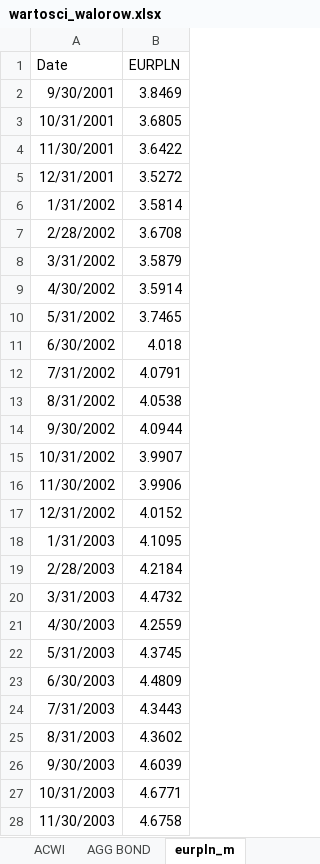
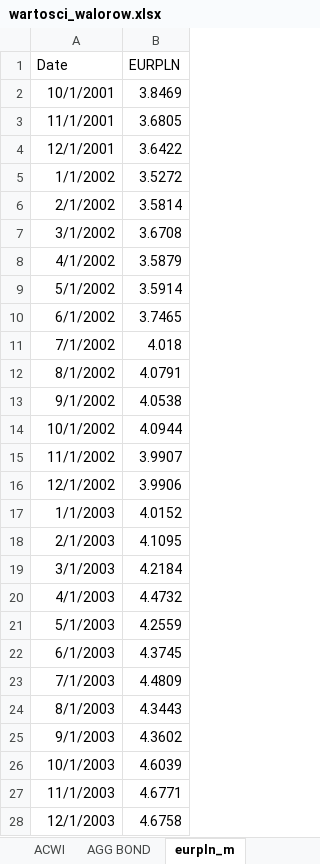
Before and after one commit to msz13/Goal-Based-Investing, an Excel workbook: wartosci_walorow.xlsx, sheet eurpln_m, drawn as a sheet; only a part is shown; values as stored, in another font and other column widths than the file's, no borders; table styles not drawn; the diff covers the shown part only; the diff names each change by its address in the sheet, - before the commit and + after, or states it on an @@ line.

```diff
--- a/wartosci_walorow.xlsx (sheet eurpln_m)
+++ b/wartosci_walorow.xlsx (sheet eurpln_m)
-A2 (Date): 9/30/2001
+A2 (Date): 10/1/2001
-A3 (Date): 10/31/2001
+A3 (Date): 11/1/2001
-A4 (Date): 11/30/2001
+A4 (Date): 12/1/2001
-A5 (Date): 12/31/2001
+A5 (Date): 1/1/2002
-A6 (Date): 1/31/2002
+A6 (Date): 2/1/2002
-A7 (Date): 2/28/2002
+A7 (Date): 3/1/2002
-A8 (Date): 3/31/2002
+A8 (Date): 4/1/2002
-A9 (Date): 4/30/2002
+A9 (Date): 5/1/2002
-A10 (Date): 5/31/2002
+A10 (Date): 6/1/2002
-A11 (Date): 6/30/2002
+A11 (Date): 7/1/2002
-A12 (Date): 7/31/2002
+A12 (Date): 8/1/2002
-A13 (Date): 8/31/2002
+A13 (Date): 9/1/2002
-A14 (Date): 9/30/2002
+A14 (Date): 10/1/2002
-A15 (Date): 10/31/2002
+A15 (Date): 11/1/2002
-A16 (Date): 11/30/2002
+A16 (Date): 12/1/2002
-A17 (Date): 12/31/2002
+A17 (Date): 1/1/2003
-A18 (Date): 1/31/2003
+A18 (Date): 2/1/2003
-A19 (Date): 2/28/2003
+A19 (Date): 3/1/2003
-A20 (Date): 3/31/2003
+A20 (Date): 4/1/2003
-A21 (Date): 4/30/2003
+A21 (Date): 5/1/2003
-A22 (Date): 5/31/2003
+A22 (Date): 6/1/2003
-A23 (Date): 6/30/2003
+A23 (Date): 7/1/2003
-A24 (Date): 7/31/2003
+A24 (Date): 8/1/2003
-A25 (Date): 8/31/2003
+A25 (Date): 9/1/2003
-A26 (Date): 9/30/2003
+A26 (Date): 10/1/2003
-A27 (Date): 10/31/2003
+A27 (Date): 11/1/2003
-A28 (Date): 11/30/2003
+A28 (Date): 12/1/2003
```
Also changed, not shown: 223 edited cells elsewhere in this sheet, sheet ^tbsp_m(1), 1 other file.
